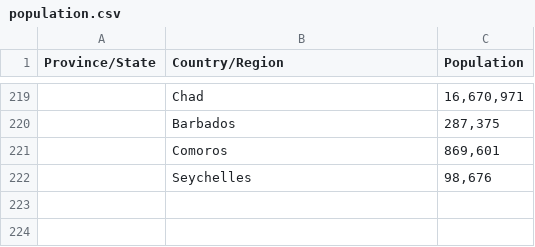
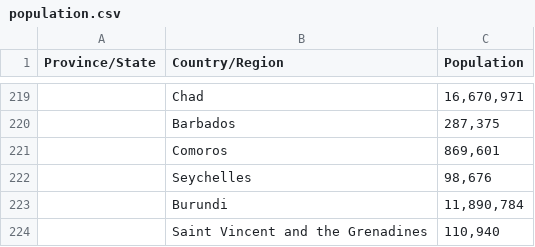
Before and after one commit to jpacerqueira-zz/project_lost_saturn, a CSV file: notebooks/covid19/data/population.csv, drawn as a sheet; only a part is shown, gaps mark what is left out; the diff names each change by its address in the sheet, - before the commit and + after, or states it on an @@ line.

Commit message:
New - +daily spark reconciliation analysis  - 16Jan2021 - #COVID19

```diff
--- a/notebooks/covid19/data/population.csv
+++ b/notebooks/covid19/data/population.csv
+row 223:  | Burundi | 11,890,784
+row 224:  | Saint Vincent and the Grenadines | 110,940
```
Also changed, not shown: 8 other files.
